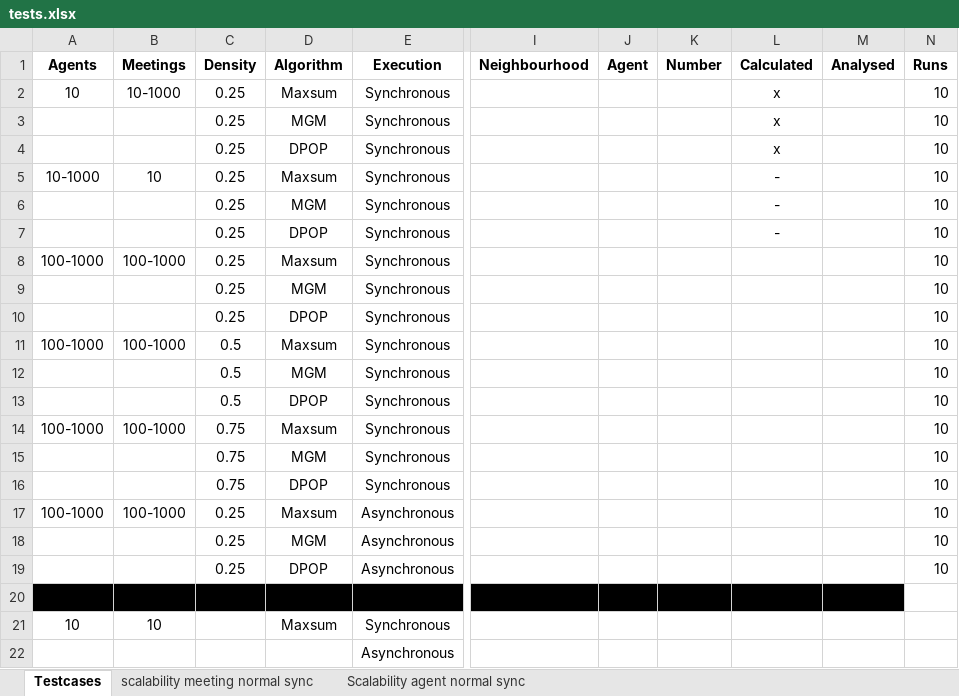
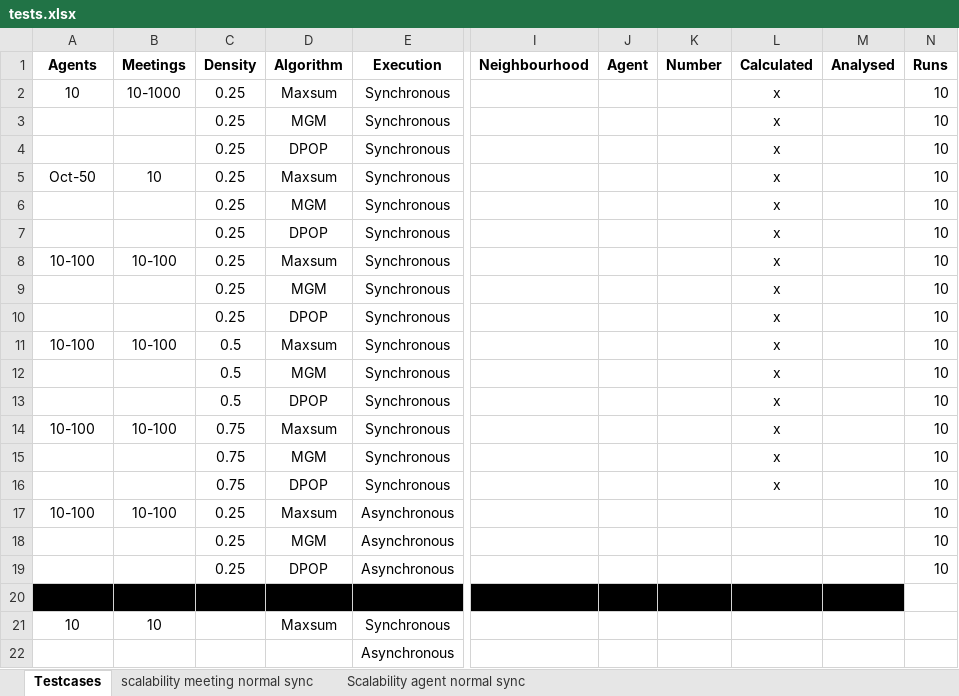
Before and after one commit to danihegglin/DynDCO, an Excel workbook: tests.xlsx, sheet Testcases, drawn as a sheet; only a part is shown, gaps mark what is left out; values as stored, in another font and other column widths than the file's, no borders; the diff names each change by its address in the sheet, - before the commit and + after, or states it on an @@ line.

```diff
--- a/tests.xlsx (sheet Testcases)
+++ b/tests.xlsx (sheet Testcases)
-A5 (Agents): 10-1000
+A5 (Agents): Oct-50
-L5:L7 (Calculated): -
+L5:L7 (Calculated): x
-A8 (Agents): 100-1000
+A8 (Agents): 10-100
-B8 (Meetings): 100-1000
+B8 (Meetings): 10-100
-L8:L16 (Calculated): (empty)
+L8:L16 (Calculated): x
-A11 (Agents): 100-1000
+A11 (Agents): 10-100
-B11 (Meetings): 100-1000
+B11 (Meetings): 10-100
-A14 (Agents): 100-1000
+A14 (Agents): 10-100
-B14 (Meetings): 100-1000
+B14 (Meetings): 10-100
-A17 (Agents): 100-1000
+A17 (Agents): 10-100
-B17 (Meetings): 100-1000
+B17 (Meetings): 10-100
```
Also changed, not shown: 28 other files.
